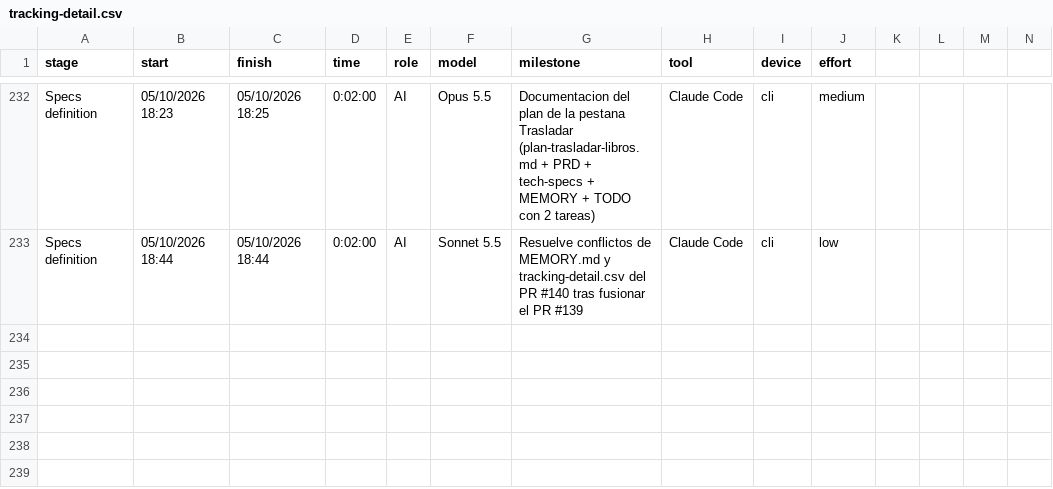
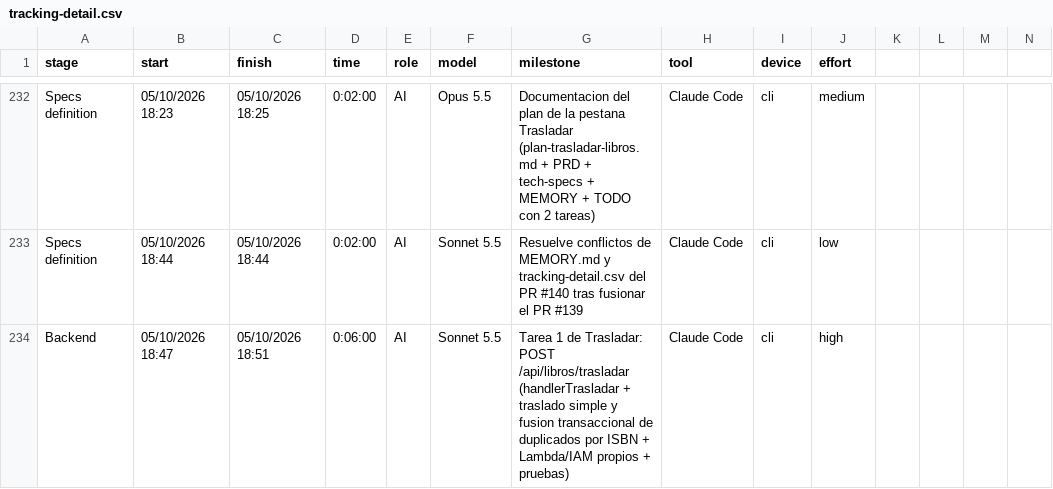
Before and after one commit to ocastelblanco/babel-letiende, a CSV file: tracking-detail.csv, drawn as a sheet; only a part is shown, gaps mark what is left out; rows hold the shown columns only; the diff names each change by its address in the sheet, - before the commit and + after, or states it on an @@ line.

```diff
--- a/tracking-detail.csv
+++ b/tracking-detail.csv
+row 234: Backend | 05/10/2026 18:47 | 05/10/2026 18:51 | 0:06:00 | AI | Sonnet 5.5 | Tarea 1 de Trasladar: POST /api/libros/trasladar (handlerTrasladar + traslado simple y fusion transaccional de duplicados por ISBN + Lambda/IAM propios + pruebas) | Claude Code | cli | high
```
Also changed, not shown: 8 other files.
